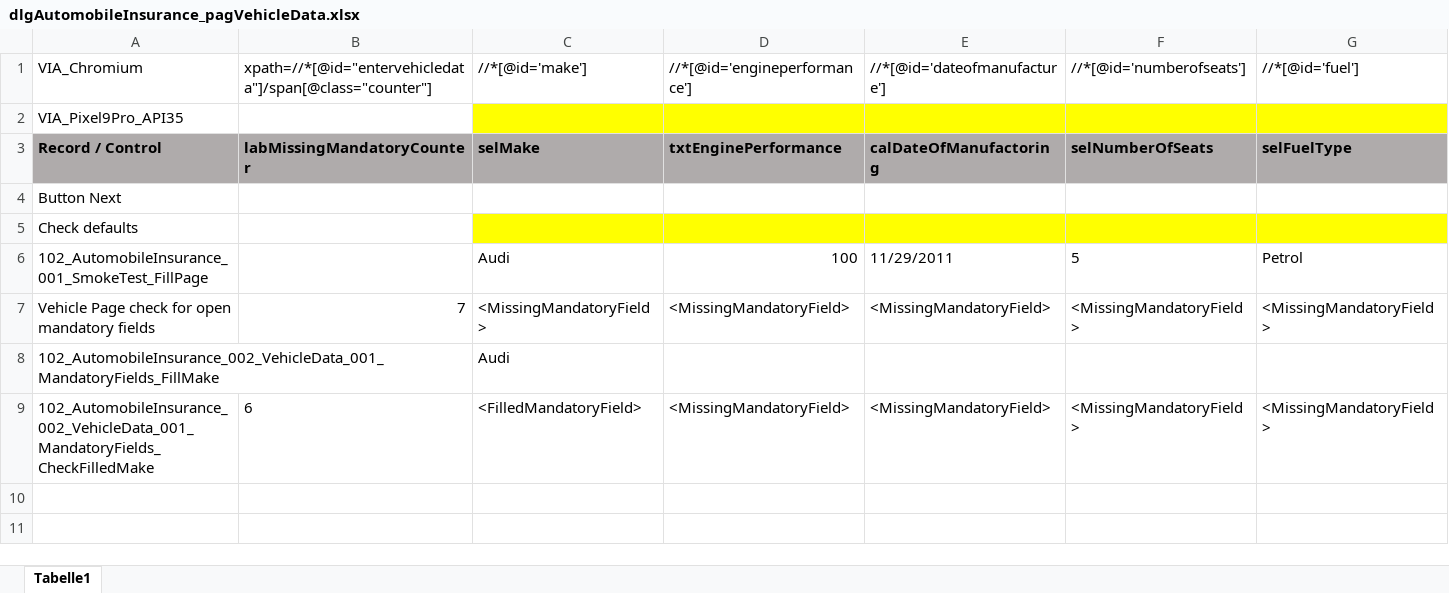
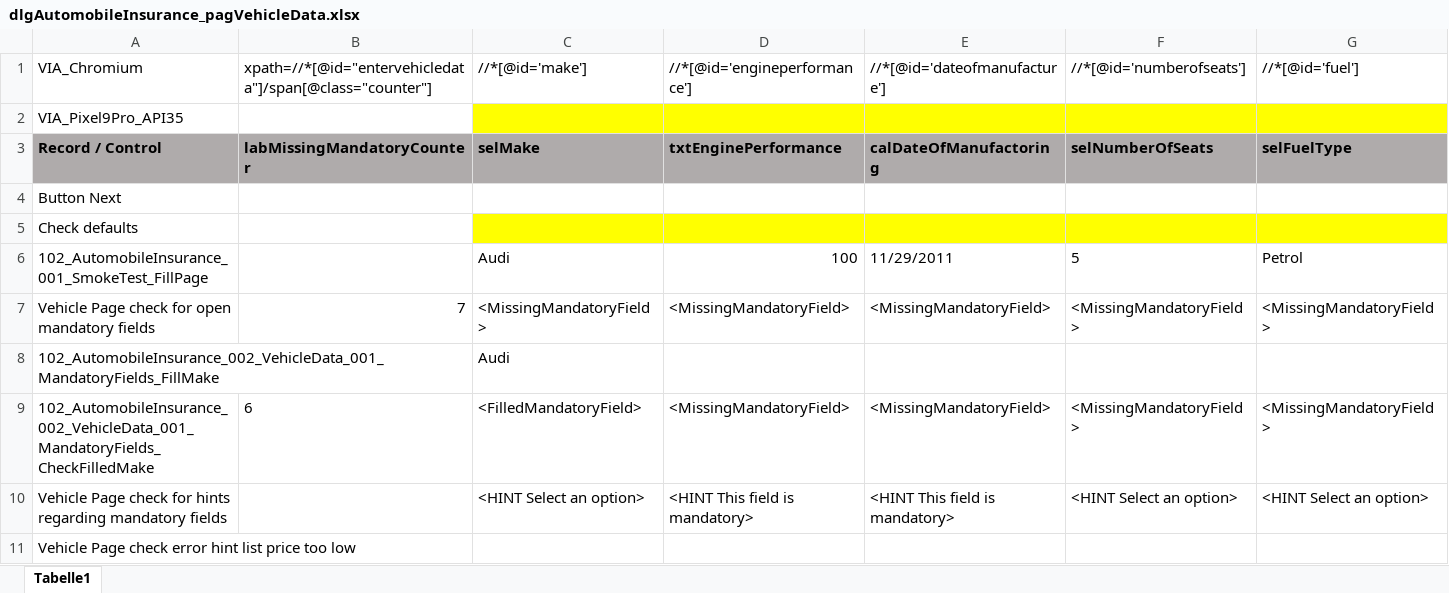
Before and after one commit to fargus68/OnTop, an Excel workbook: Data/Pages/dlgAutomobileInsurance_pagVehicleData.xlsx, sheet Tabelle1, drawn as a sheet; only a part is shown; values as stored, in another font and other column widths than the file's, no borders; charts and pictures not drawn; rows hold the shown columns only; the diff names each change by its address in the sheet, - before the commit and + after, or states it on an @@ line.

Commit message:
msz - field hint and error checks part 1

```diff
--- a/Data/Pages/dlgAutomobileInsurance_pagVehicleData.xlsx (sheet Tabelle1)
+++ b/Data/Pages/dlgAutomobileInsurance_pagVehicleData.xlsx (sheet Tabelle1)
+row 10: Vehicle Page check for hints regarding mandatory fields |  | <HINT Select an option> | <HINT This field is mandatory> | <HINT This field is mandatory> | <HINT Select an option> | <HINT Select an option>
+row 11: Vehicle Page check error hint list price too low
```
Also changed, not shown: charts or pictures, Data/Dialogs/dlgAutomobileInsurance.xlsx, Data/Flows/floVehicleInsurance.xlsx, 12 other files.
